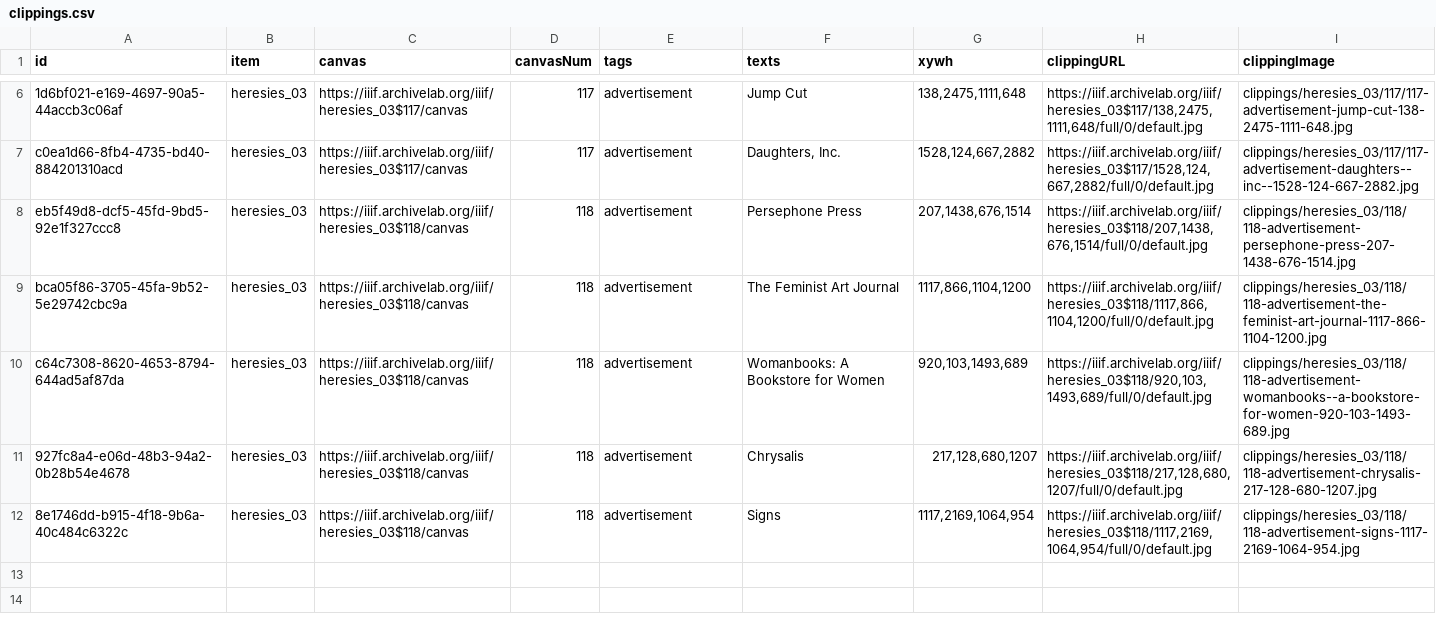
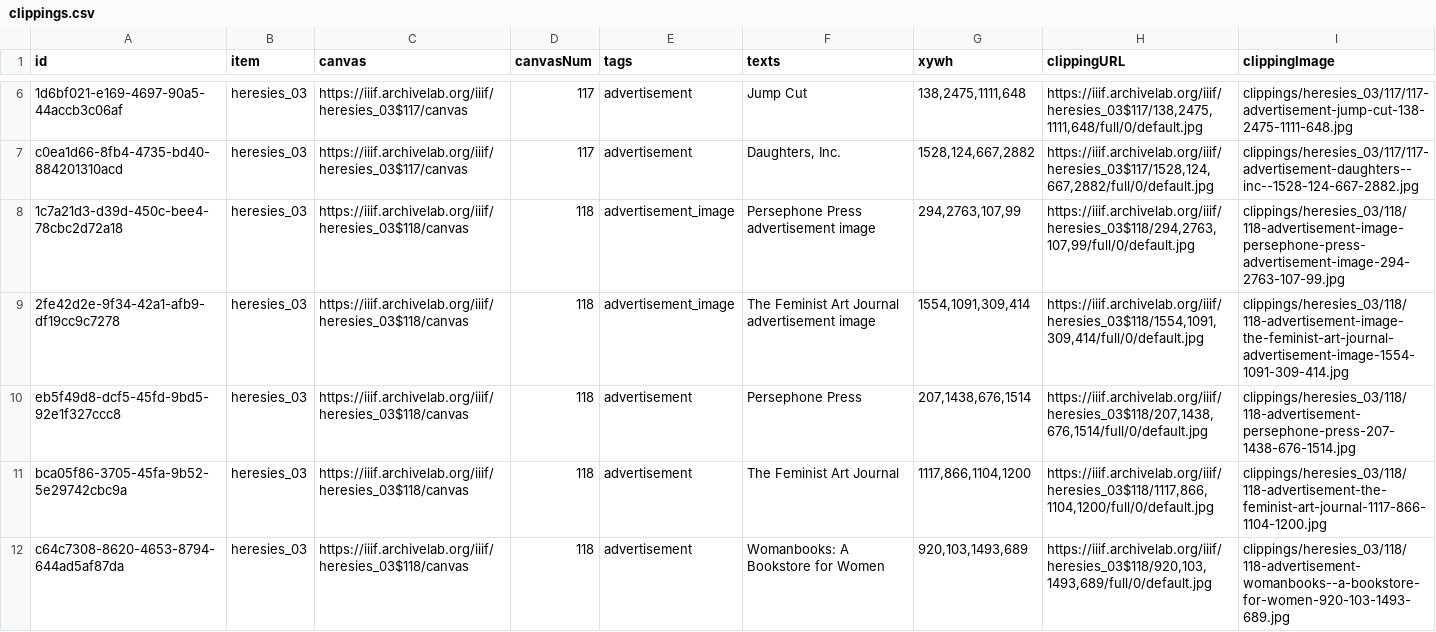
Before and after one commit to timothyarthur/annotate, a CSV file: clippings/heresies_03/clippings.csv, drawn as a sheet; only a part is shown, gaps mark what is left out; the shorter side is filled out with more unchanged rows; the diff names each change by its address in the sheet, - before the commit and + after, or states it on an @@ line.

Commit message:
Annotated advertisement images in issue 3.

```diff
--- a/clippings/heresies_03/clippings.csv
+++ b/clippings/heresies_03/clippings.csv
+row 8: 1c7a21d3-d39d-450c-bee4-78cbc2d72a18 | heresies_03 | https://iiif.archivelab.org/iiif/heresies_03$118/canvas | 118 | advertisement_image | Persephone Press advertisement image | 294,2763,107,99 | https://iiif.archivelab.org/iiif/heresies_03$118/294,2763,107,99/full/0/default.jpg | clippings/heresies_03/118/118-advertisement-image-persephone-press-advertisement-image-294-2763-107-99.jpg
+row 9: 2fe42d2e-9f34-42a1-afb9-df19cc9c7278 | heresies_03 | https://iiif.archivelab.org/iiif/heresies_03$118/canvas | 118 | advertisement_image | The Feminist Art Journal advertisement image | 1554,1091,309,414 | https://iiif.archivelab.org/iiif/heresies_03$118/1554,1091,309,414/full/0/default.jpg | clippings/heresies_03/118/118-advertisement-image-the-feminist-art-journal-advertisement-image-1554-1091-309-414.jpg
```
Also changed, not shown: 4 other files.
